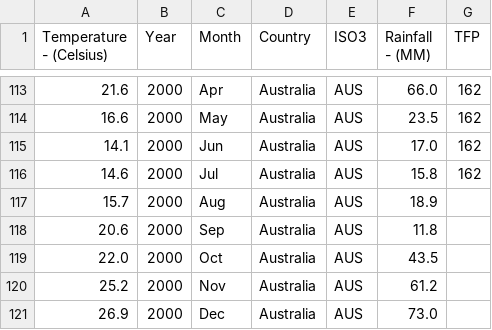
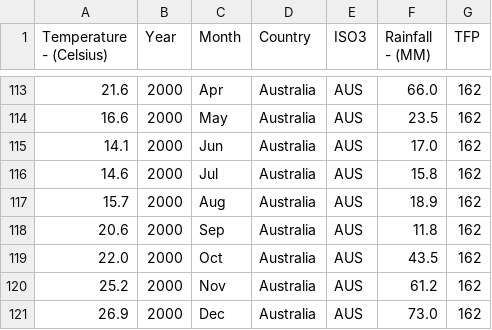
Before and after one commit to MingHin-Cheung/Vege-lite, a CSV file: pr_1991_2000_AUS.csv, drawn as a sheet; only a part is shown, gaps mark what is left out.

Commit message:
Update pr_1991_2000_AUS.csv

```diff
--- a/pr_1991_2000_AUS.csv
+++ b/pr_1991_2000_AUS.csv
@@ -116,6 +116,6 @@ Temperature - (Celsius),Year,Month,Country,ISO3,Rainfall - (MM),TFP
 14.6, 2000, Jul, Australia, AUS,15.8,162
-15.7, 2000, Aug, Australia, AUS,18.9,
-20.6, 2000, Sep, Australia, AUS,11.8,
-22.0, 2000, Oct, Australia, AUS,43.5,
-25.2, 2000, Nov, Australia, AUS,61.2,
-26.9, 2000, Dec, Australia, AUS,73.0,
+15.7, 2000, Aug, Australia, AUS,18.9,162
+20.6, 2000, Sep, Australia, AUS,11.8,162
+22.0, 2000, Oct, Australia, AUS,43.5,162
+25.2, 2000, Nov, Australia, AUS,61.2,162
+26.9, 2000, Dec, Australia, AUS,73.0,162
```
